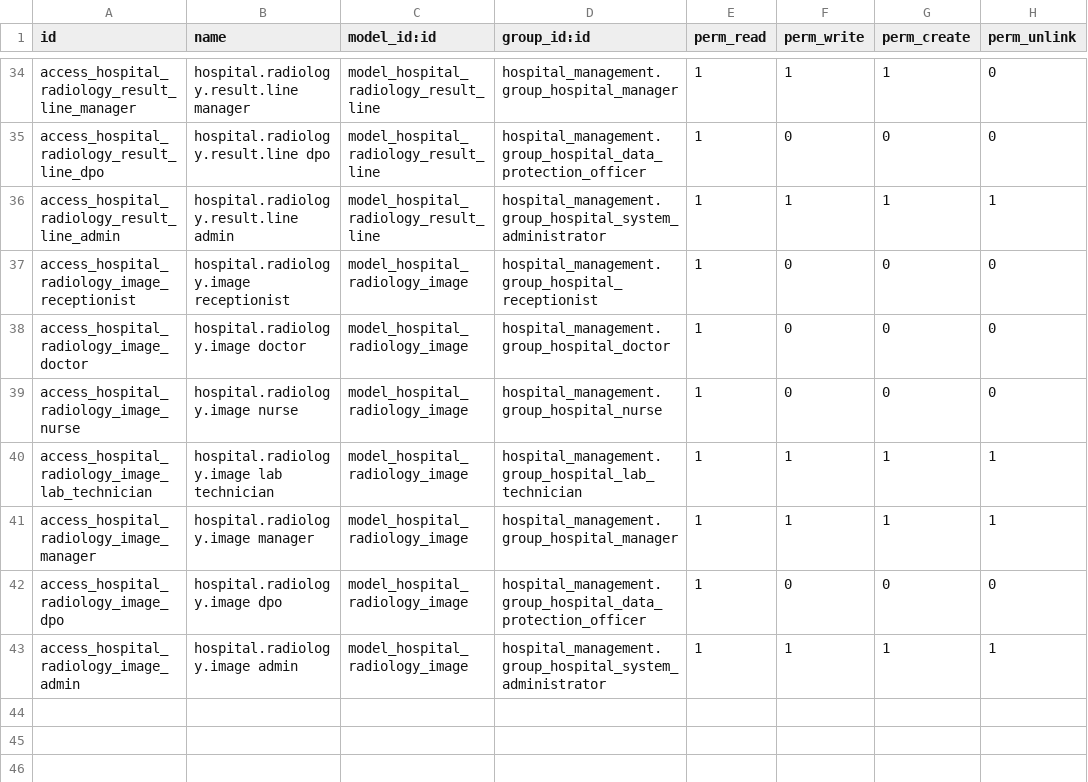
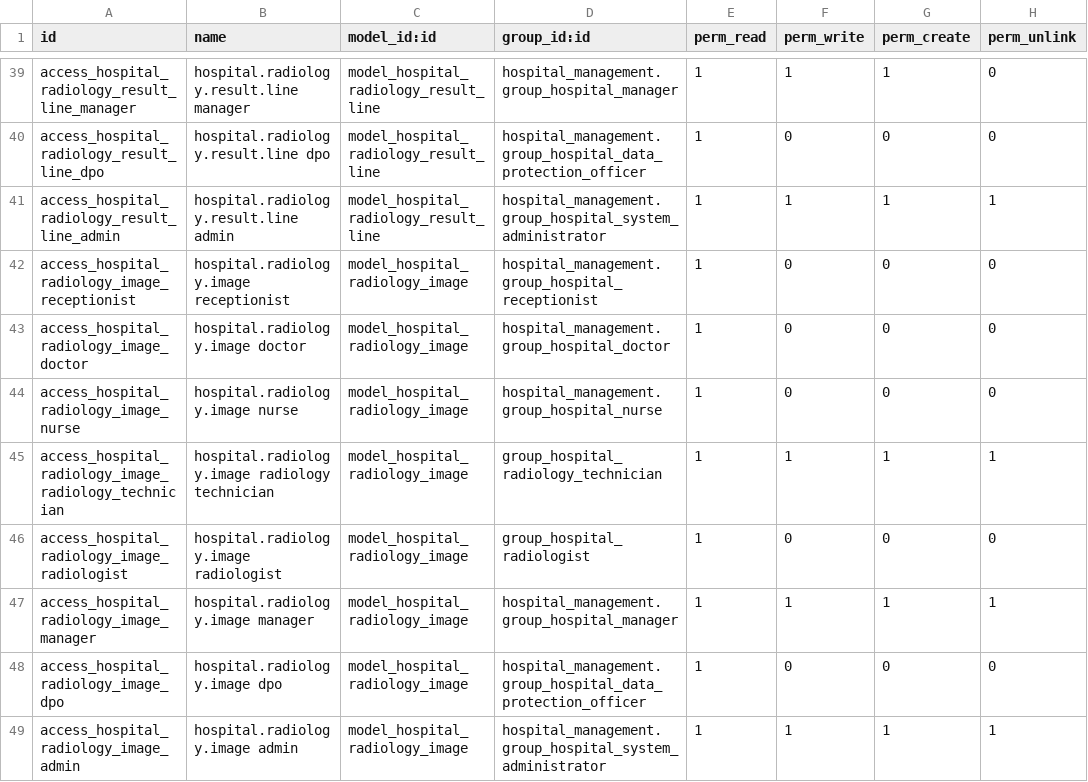
Before and after one commit to cold-coder-01/yoya_healthcare_erp, a CSV file: apps/odoo/custom_addons/hospital_radiology/security/ir.model.access.csv, drawn as a sheet; only a part is shown, gaps mark what is left out; the diff covers the shown part only.

Commit message:
Add Radiology security roles

```diff
--- a/apps/odoo/custom_addons/hospital_radiology/security/ir.model.access.csv
+++ b/apps/odoo/custom_addons/hospital_radiology/security/ir.model.access.csv
@@ -39,3 +44,4 @@ access_hospital_radiology_image_doctor,hospital.radiology.image doctor,model_hos
 access_hospital_radiology_image_nurse,hospital.radiology.image nurse,model_hospital_radiology_image,hospital_management.group_hospital_nurse,1,0,0,0
-access_hospital_radiology_image_lab_technician,hospital.radiology.image lab technician,model_hospital_radiology_image,hospital_management.group_hospital_lab_technician,1,1,1,1
+access_hospital_radiology_image_radiology_technician,hospital.radiology.image radiology technician,model_hospital_radiology_image,group_hospital_radiology_technician,1,1,1,1
+access_hospital_radiology_image_radiologist,hospital.radiology.image radiologist,model_hospital_radiology_image,group_hospital_radiologist,1,0,0,0
 access_hospital_radiology_image_manager,hospital.radiology.image manager,model_hospital_radiology_image,hospital_management.group_hospital_manager,1,1,1,1
```
Also changed, not shown: 9 added rows and 17 edited cells elsewhere in this file, 16 other files.
